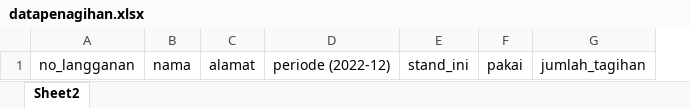
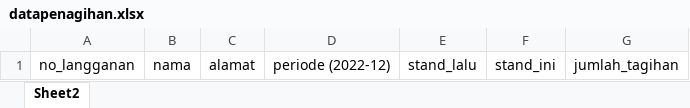
Before and after one commit to fajarlahhh/bacameter.bintangbano, an Excel workbook: public/dist/datapenagihan.xlsx, sheet Sheet2, drawn as a sheet; values as stored, in another font and other column widths than the file's, no borders; conditional formats not drawn; removed rows and columns are numbered as before the commit, all else as after; the diff names each change by its address in the sheet, - before the commit and + after, or states it on an @@ line.

Commit message:
stand pakai

```diff
--- a/public/dist/datapenagihan.xlsx (sheet Sheet2)
+++ b/public/dist/datapenagihan.xlsx (sheet Sheet2)
+column E, row 1: stand_lalu
-column F, row 1: pakai
```
